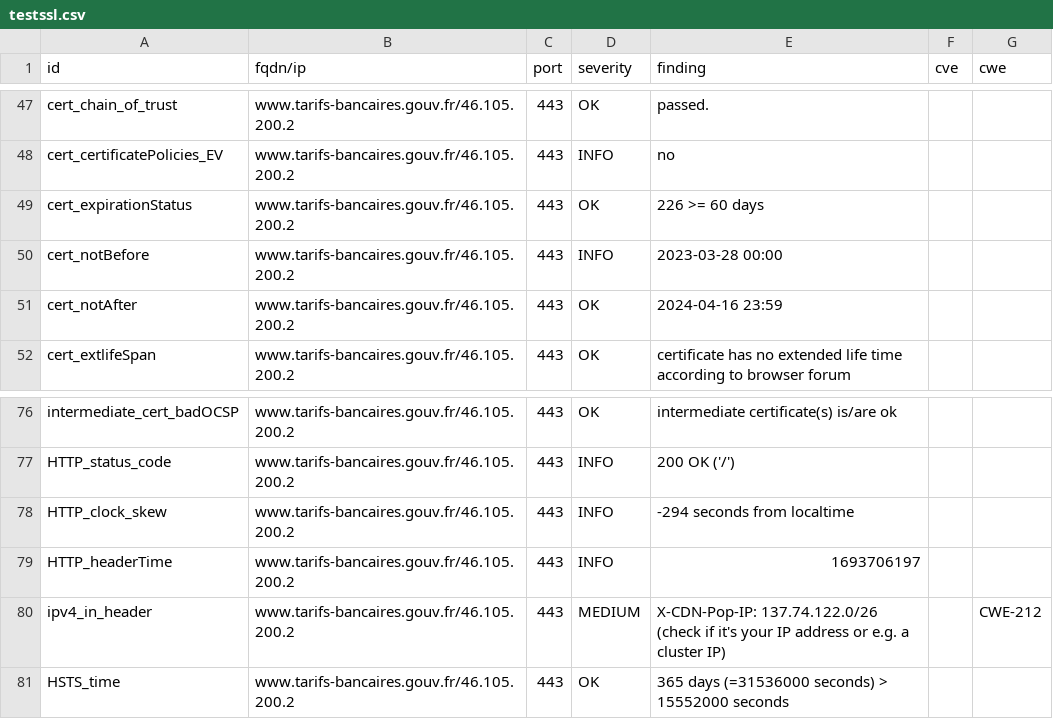
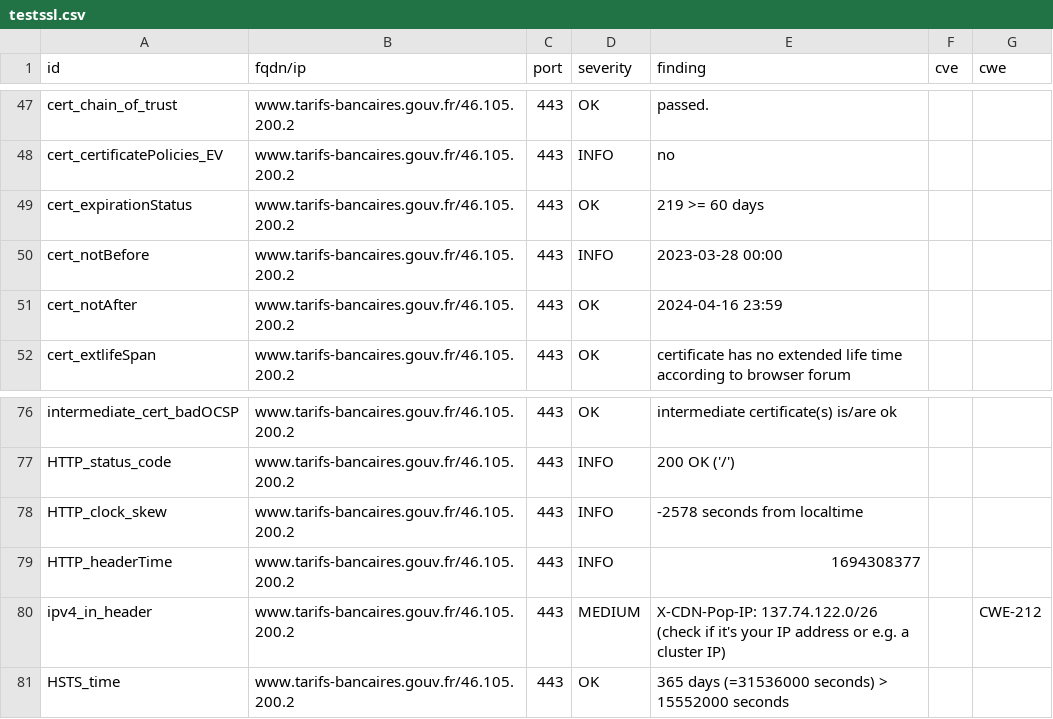
Before and after one commit to SIRCOM-BATN/dashlord, a CSV file: results/aHR0cHM6Ly93d3cudGFyaWZzLWJhbmNhaXJlcy5nb3V2LmZy/testssl.csv, drawn as a sheet; only a part is shown, gaps mark what is left out.

```diff
--- a/results/aHR0cHM6Ly93d3cudGFyaWZzLWJhbmNhaXJlcy5nb3V2LmZy/testssl.csv
+++ b/results/aHR0cHM6Ly93d3cudGFyaWZzLWJhbmNhaXJlcy5nb3V2LmZy/testssl.csv
@@ -48,3 +48,3 @@
 "cert_certificatePolicies_EV","www.tarifs-bancaires.gouv.fr/46.105.200.2","443","INFO","no","",""
-"cert_expirationStatus","www.tarifs-bancaires.gouv.fr/46.105.200.2","443","OK","226 >= 60 days","",""
+"cert_expirationStatus","www.tarifs-bancaires.gouv.fr/46.105.200.2","443","OK","219 >= 60 days","",""
 "cert_notBefore","www.tarifs-bancaires.gouv.fr/46.105.200.2","443","INFO","2023-03-28 00:00","",""
@@ -77,4 +77,4 @@
 "HTTP_status_code","www.tarifs-bancaires.gouv.fr/46.105.200.2","443","INFO","200 OK ('/')","",""
-"HTTP_clock_skew","www.tarifs-bancaires.gouv.fr/46.105.200.2","443","INFO","-294 seconds from localtime","",""
-"HTTP_headerTime","www.tarifs-bancaires.gouv.fr/46.105.200.2","443","INFO","1693706197","",""
+"HTTP_clock_skew","www.tarifs-bancaires.gouv.fr/46.105.200.2","443","INFO","-2578 seconds from localtime","",""
+"HTTP_headerTime","www.tarifs-bancaires.gouv.fr/46.105.200.2","443","INFO","1694308377","",""
 "ipv4_in_header","www.tarifs-bancaires.gouv.fr/46.105.200.2","443","MEDIUM","X-CDN-Pop-IP: 137.74.122.0/26 (check if it's your IP address or e.g. a cluster IP)","","CWE-212"
```
Also changed, not shown: 14 other files.
